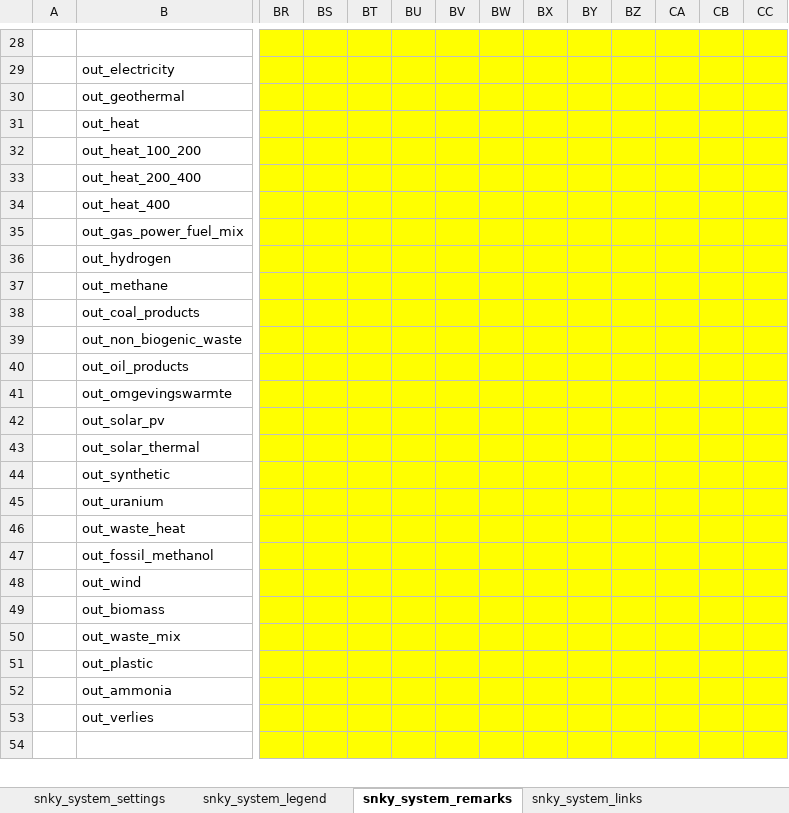
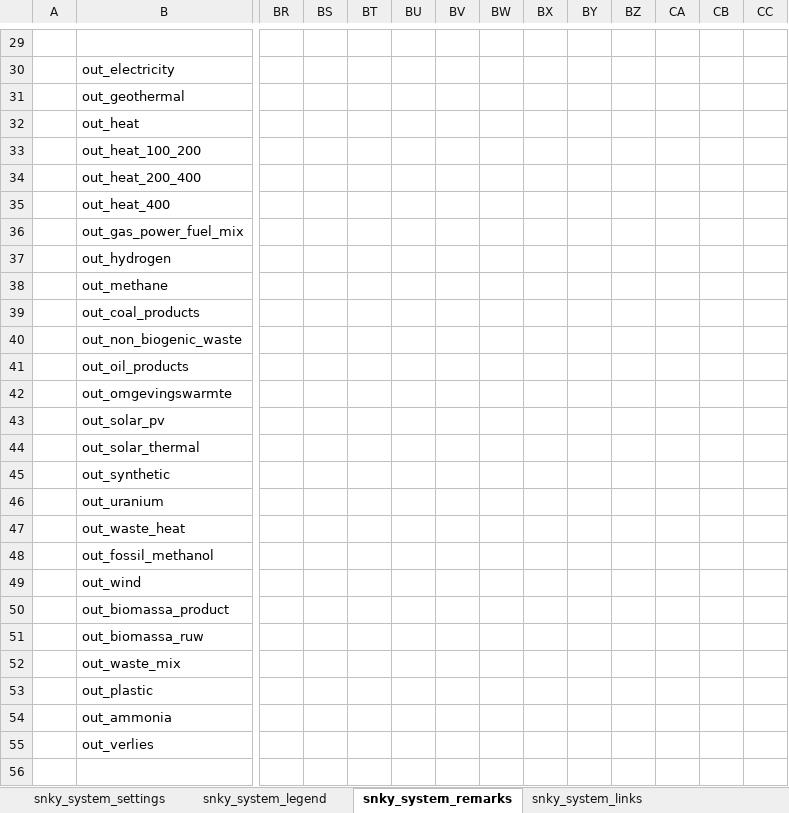
Before and after one commit to entranos/regioviewer, an Excel workbook: data/data_sankeydiagram_regionalviewer.xlsm, sheet snky_system_remarks, drawn as a sheet; only a part is shown, gaps mark what is left out; values as stored, in another font and other column widths than the file's, no borders; conditional formats not drawn; addresses are those after the commit; rows hold the shown columns only; the diff covers the shown part only; the diff names each change by its address in the sheet, - before the commit and + after, or states it on an @@ line.

```diff
--- a/data/data_sankeydiagram_regionalviewer.xlsm (sheet snky_system_remarks)
+++ b/data/data_sankeydiagram_regionalviewer.xlsm (sheet snky_system_remarks)
-BR29:CC50 fill: #FFFF00
+BR29:CC50 fill: none
-B50: out_biomass
+B50: out_biomassa_product
+row 51:  | out_biomassa_ruw
-BR52:CC56 fill: #FFFF00
+BR52:CC56 fill: none
```
Also changed, not shown: 20 added rows, 26 edited cells and cell formats elsewhere in this sheet, sheet snky_system_links, sheet snky_system_nodes, sheet snky_system_legend, sheet snky_system_settings, other sheet tabs, 1 other file.
